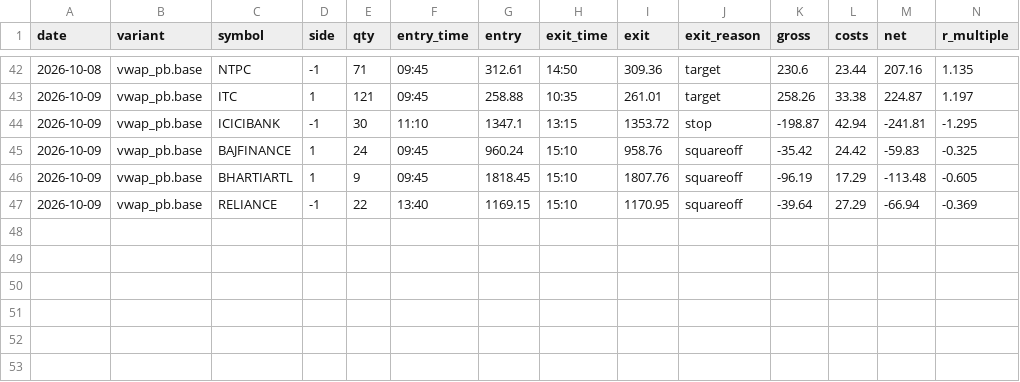
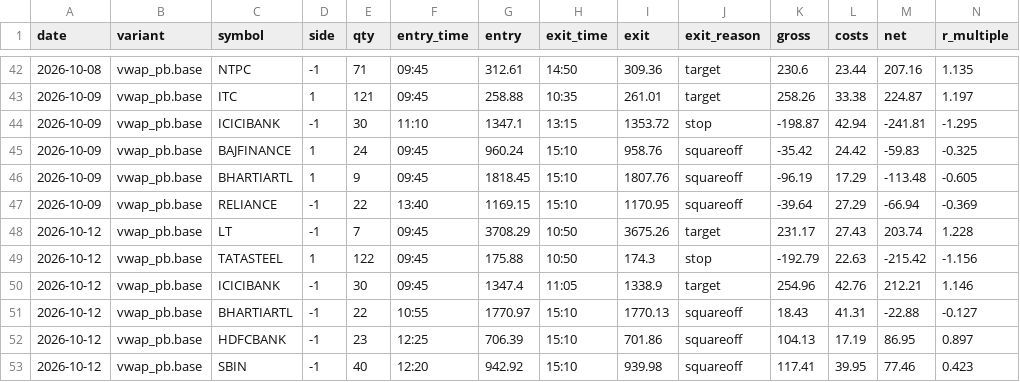
Before and after one commit to ashwani3011/trade, a CSV file: state/trades/vwap_pb.base.csv, drawn as a sheet; only a part is shown, gaps mark what is left out; rows hold the shown columns only; the diff names each change by its address in the sheet, - before the commit and + after, or states it on an @@ line.

Commit message:
paper-trade (oracle): final 2026-10-12 15:40

```diff
--- a/state/trades/vwap_pb.base.csv
+++ b/state/trades/vwap_pb.base.csv
+row 48: 2026-10-12 | vwap_pb.base | LT | -1 | 7 | 09:45 | 3708.29 | 10:50 | 3675.26 | target | 231.17 | 27.43 | 203.74 | 1.228
+row 49: 2026-10-12 | vwap_pb.base | TATASTEEL | 1 | 122 | 09:45 | 175.88 | 10:50 | 174.3 | stop | -192.79 | 22.63 | -215.42 | -1.156
+row 50: 2026-10-12 | vwap_pb.base | ICICIBANK | -1 | 30 | 09:45 | 1347.4 | 11:05 | 1338.9 | target | 254.96 | 42.76 | 212.21 | 1.146
+row 51: 2026-10-12 | vwap_pb.base | BHARTIARTL | -1 | 22 | 10:55 | 1770.97 | 15:10 | 1770.13 | squareoff | 18.43 | 41.31 | -22.88 | -0.127
+row 52: 2026-10-12 | vwap_pb.base | HDFCBANK | -1 | 23 | 12:25 | 706.39 | 15:10 | 701.86 | squareoff | 104.13 | 17.19 | 86.95 | 0.897
+row 53: 2026-10-12 | vwap_pb.base | SBIN | -1 | 40 | 12:20 | 942.92 | 15:10 | 939.98 | squareoff | 117.41 | 39.95 | 77.46 | 0.423
```
Also changed, not shown: state/trades/orb.base.csv, state/trades/orb.v1.csv, 28 other files.
